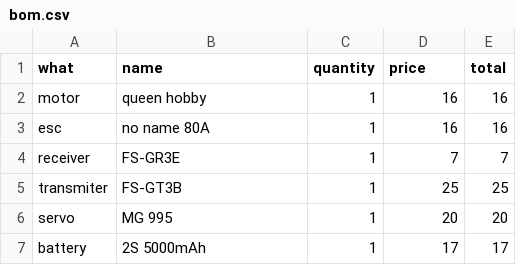
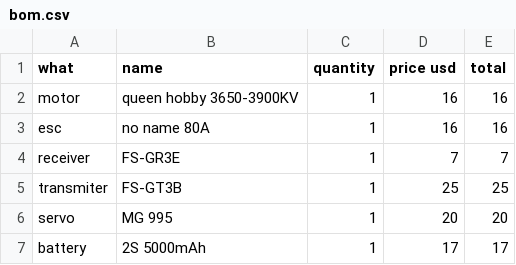
Before and after one commit to robaki-dev/robaki-dev.github.io, a CSV file: csv/bom.csv, drawn as a sheet; only a part is shown.

Commit message:
Update bom.csv

```diff
--- a/csv/bom.csv
+++ b/csv/bom.csv
@@ -1,3 +1,3 @@
-what,name,quantity,price,total
-motor,queen hobby,1,16,16
+what,name,quantity,price usd,total
+motor,queen hobby 3650-3900KV,1,16,16
 esc,no name 80A,1,16,16
```
